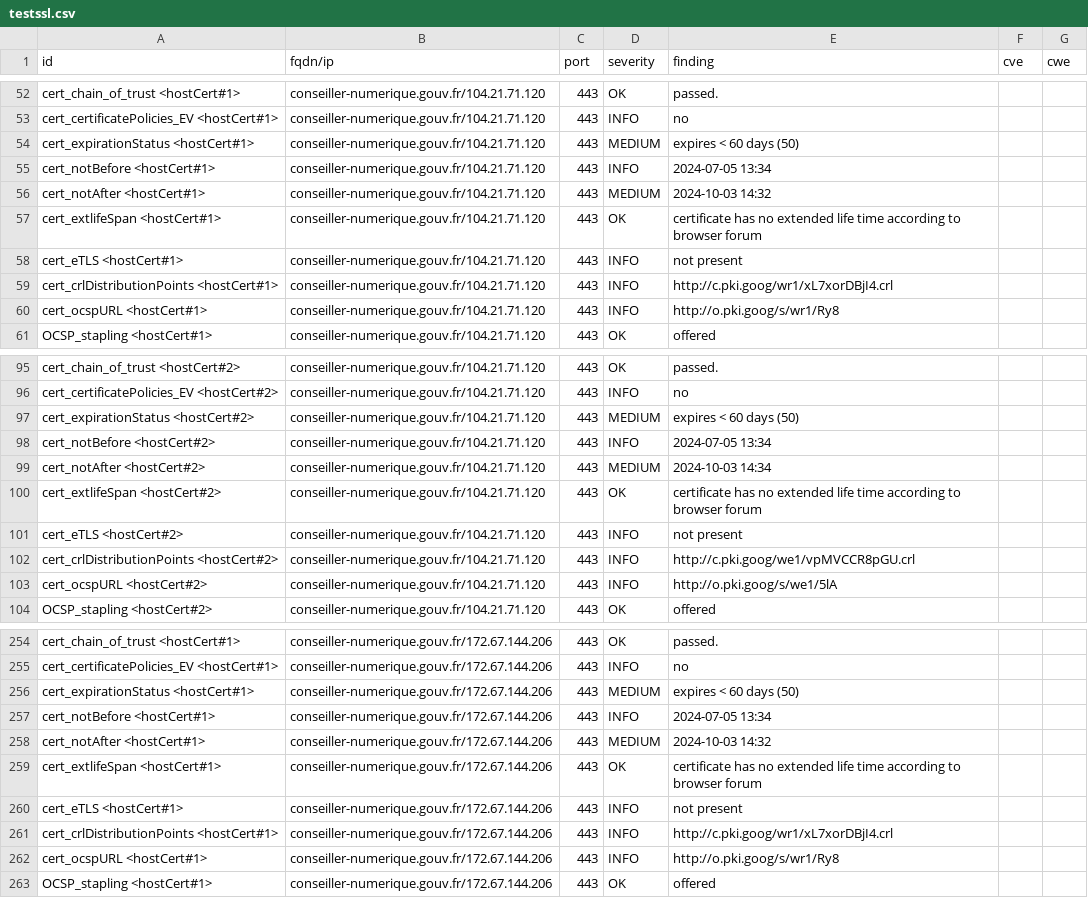
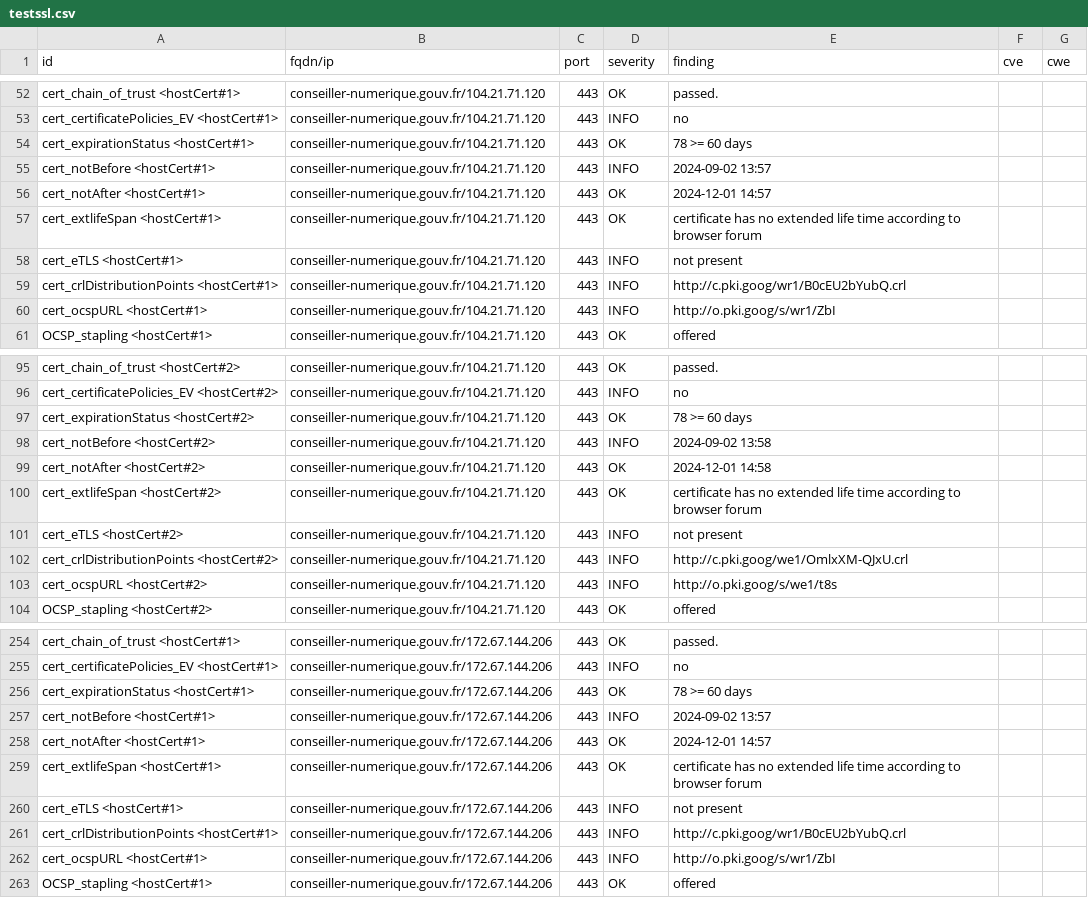
Before and after one commit to GKO-org/dashlordPrd3, a CSV file: results/aHR0cHM6Ly9jb25zZWlsbGVyLW51bWVyaXF1ZS5nb3V2LmZy/testssl.csv, drawn as a sheet; only a part is shown, gaps mark what is left out; the diff covers the shown part only.

Commit message:
update: https://conseiller-numerique.gouv.fr

```diff
--- a/results/aHR0cHM6Ly9jb25zZWlsbGVyLW51bWVyaXF1ZS5nb3V2LmZy/testssl.csv
+++ b/results/aHR0cHM6Ly9jb25zZWlsbGVyLW51bWVyaXF1ZS5nb3V2LmZy/testssl.csv
@@ -53,9 +53,9 @@
 "cert_certificatePolicies_EV <hostCert#1>","conseiller-numerique.gouv.fr/104.21.71.120","443","INFO","no","",""
-"cert_expirationStatus <hostCert#1>","conseiller-numerique.gouv.fr/104.21.71.120","443","MEDIUM","expires < 60 days (50)","",""
-"cert_notBefore <hostCert#1>","conseiller-numerique.gouv.fr/104.21.71.120","443","INFO","2024-07-05 13:34","",""
-"cert_notAfter <hostCert#1>","conseiller-numerique.gouv.fr/104.21.71.120","443","MEDIUM","2024-10-03 14:32","",""
+"cert_expirationStatus <hostCert#1>","conseiller-numerique.gouv.fr/104.21.71.120","443","OK","78 >= 60 days","",""
+"cert_notBefore <hostCert#1>","conseiller-numerique.gouv.fr/104.21.71.120","443","INFO","2024-09-02 13:57","",""
+"cert_notAfter <hostCert#1>","conseiller-numerique.gouv.fr/104.21.71.120","443","OK","2024-12-01 14:57","",""
 "cert_extlifeSpan <hostCert#1>","conseiller-numerique.gouv.fr/104.21.71.120","443","OK","certificate has no extended life time according to browser forum","",""
 "cert_eTLS <hostCert#1>","conseiller-numerique.gouv.fr/104.21.71.120","443","INFO","not present","",""
-"cert_crlDistributionPoints <hostCert#1>","conseiller-numerique.gouv.fr/104.21.71.120","443","INFO","http://c.pki.goog/wr1/xL7xorDBjI4.crl","",""
-"cert_ocspURL <hostCert#1>","conseiller-numerique.gouv.fr/104.21.71.120","443","INFO","http://o.pki.goog/s/wr1/Ry8","",""
+"cert_crlDistributionPoints <hostCert#1>","conseiller-numerique.gouv.fr/104.21.71.120","443","INFO","http://c.pki.goog/wr1/B0cEU2bYubQ.crl","",""
+"cert_ocspURL <hostCert#1>","conseiller-numerique.gouv.fr/104.21.71.120","443","INFO","http://o.pki.goog/s/wr1/ZbI","",""
 "OCSP_stapling <hostCert#1>","conseiller-numerique.gouv.fr/104.21.71.120","443","OK","offered","",""
@@ -96,9 +96,9 @@
 "cert_certificatePolicies_EV <hostCert#2>","conseiller-numerique.gouv.fr/104.21.71.120","443","INFO","no","",""
-"cert_expirationStatus <hostCert#2>","conseiller-numerique.gouv.fr/104.21.71.120","443","MEDIUM","expires < 60 days (50)","",""
-"cert_notBefore <hostCert#2>","conseiller-numerique.gouv.fr/104.21.71.120","443","INFO","2024-07-05 13:34","",""
-"cert_notAfter <hostCert#2>","conseiller-numerique.gouv.fr/104.21.71.120","443","MEDIUM","2024-10-03 14:34","",""
+"cert_expirationStatus <hostCert#2>","conseiller-numerique.gouv.fr/104.21.71.120","443","OK","78 >= 60 days","",""
+"cert_notBefore <hostCert#2>","conseiller-numerique.gouv.fr/104.21.71.120","443","INFO","2024-09-02 13:58","",""
+"cert_notAfter <hostCert#2>","conseiller-numerique.gouv.fr/104.21.71.120","443","OK","2024-12-01 14:58","",""
 "cert_extlifeSpan <hostCert#2>","conseiller-numerique.gouv.fr/104.21.71.120","443","OK","certificate has no extended life time according to browser forum","",""
 "cert_eTLS <hostCert#2>","conseiller-numerique.gouv.fr/104.21.71.120","443","INFO","not present","",""
-"cert_crlDistributionPoints <hostCert#2>","conseiller-numerique.gouv.fr/104.21.71.120","443","INFO","http://c.pki.goog/we1/vpMVCCR8pGU.crl","",""
-"cert_ocspURL <hostCert#2>","conseiller-numerique.gouv.fr/104.21.71.120","443","INFO","http://o.pki.goog/s/we1/5lA","",""
+"cert_crlDistributionPoints <hostCert#2>","conseiller-numerique.gouv.fr/104.21.71.120","443","INFO","http://c.pki.goog/we1/OmlxXM-QJxU.crl","",""
+"cert_ocspURL <hostCert#2>","conseiller-numerique.gouv.fr/104.21.71.120","443","INFO","http://o.pki.goog/s/we1/t8s","",""
 "OCSP_stapling <hostCert#2>","conseiller-numerique.gouv.fr/104.21.71.120","443","OK","offered","",""
@@ -255,9 +255,9 @@
 "cert_certificatePolicies_EV <hostCert#1>","conseiller-numerique.gouv.fr/172.67.144.206","443","INFO","no","",""
-"cert_expirationStatus <hostCert#1>","conseiller-numerique.gouv.fr/172.67.144.206","443","MEDIUM","expires < 60 days (50)","",""
-"cert_notBefore <hostCert#1>","conseiller-numerique.gouv.fr/172.67.144.206","443","INFO","2024-07-05 13:34","",""
-"cert_notAfter <hostCert#1>","conseiller-numerique.gouv.fr/172.67.144.206","443","MEDIUM","2024-10-03 14:32","",""
+"cert_expirationStatus <hostCert#1>","conseiller-numerique.gouv.fr/172.67.144.206","443","OK","78 >= 60 days","",""
+"cert_notBefore <hostCert#1>","conseiller-numerique.gouv.fr/172.67.144.206","443","INFO","2024-09-02 13:57","",""
+"cert_notAfter <hostCert#1>","conseiller-numerique.gouv.fr/172.67.144.206","443","OK","2024-12-01 14:57","",""
 "cert_extlifeSpan <hostCert#1>","conseiller-numerique.gouv.fr/172.67.144.206","443","OK","certificate has no extended life time according to browser forum","",""
 "cert_eTLS <hostCert#1>","conseiller-numerique.gouv.fr/172.67.144.206","443","INFO","not present","",""
-"cert_crlDistributionPoints <hostCert#1>","conseiller-numerique.gouv.fr/172.67.144.206","443","INFO","http://c.pki.goog/wr1/xL7xorDBjI4.crl","",""
-"cert_ocspURL <hostCert#1>","conseiller-numerique.gouv.fr/172.67.144.206","443","INFO","http://o.pki.goog/s/wr1/Ry8","",""
+"cert_crlDistributionPoints <hostCert#1>","conseiller-numerique.gouv.fr/172.67.144.206","443","INFO","http://c.pki.goog/wr1/B0cEU2bYubQ.crl","",""
+"cert_ocspURL <hostCert#1>","conseiller-numerique.gouv.fr/172.67.144.206","443","INFO","http://o.pki.goog/s/wr1/ZbI","",""
 "OCSP_stapling <hostCert#1>","conseiller-numerique.gouv.fr/172.67.144.206","443","OK","offered","",""
```
Also changed, not shown: 27 edited cells elsewhere in this file, 9 other files.
